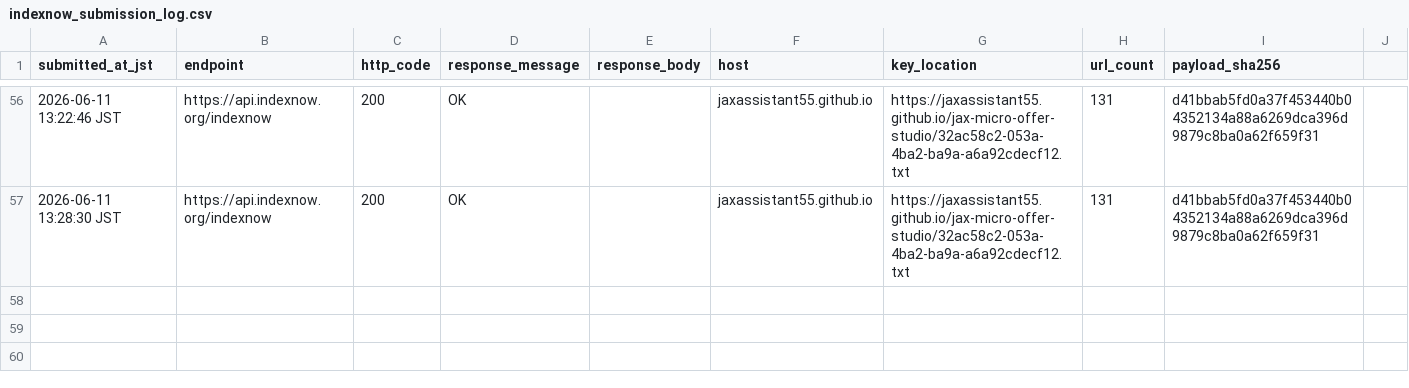
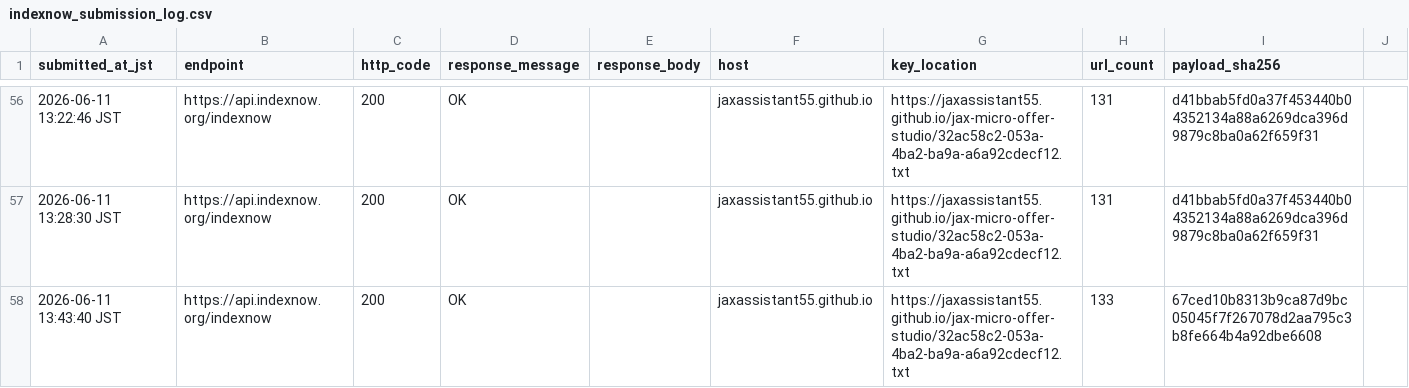
Before and after one commit to jaxassistant55/jax-micro-offer-studio, a CSV file: indexnow_submission_log.csv, drawn as a sheet; only a part is shown, gaps mark what is left out; the diff names each change by its address in the sheet, - before the commit and + after, or states it on an @@ line.

Commit message:
Record structured forms IndexNow refresh

```diff
--- a/indexnow_submission_log.csv
+++ b/indexnow_submission_log.csv
+row 58: 2026-06-11 13:43:40 JST | https://api.indexnow.org/indexnow | 200 | OK |  | jaxassistant55.github.io | https://jaxassistant55.github.io/jax-micro-offer-studio/32ac58c2-053a-4ba2-ba9a-a6a92cdecf12.txt | 133 | 67ced10b8313b9ca87d9bc05045f7f267078d2aa795c3b8fe664b4a92dbe6608
```
